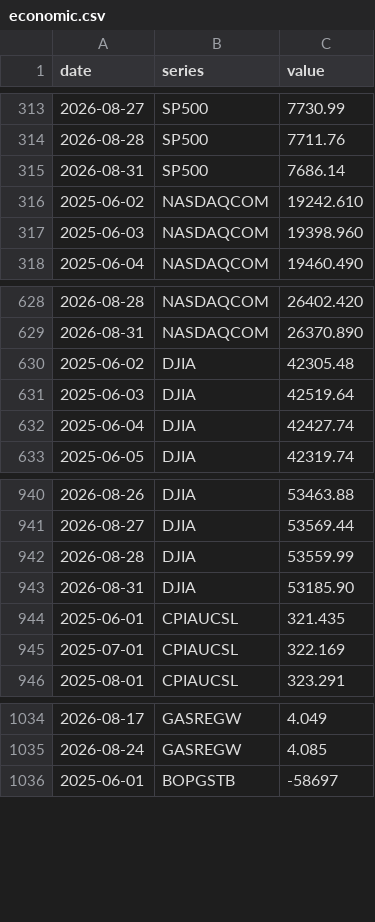
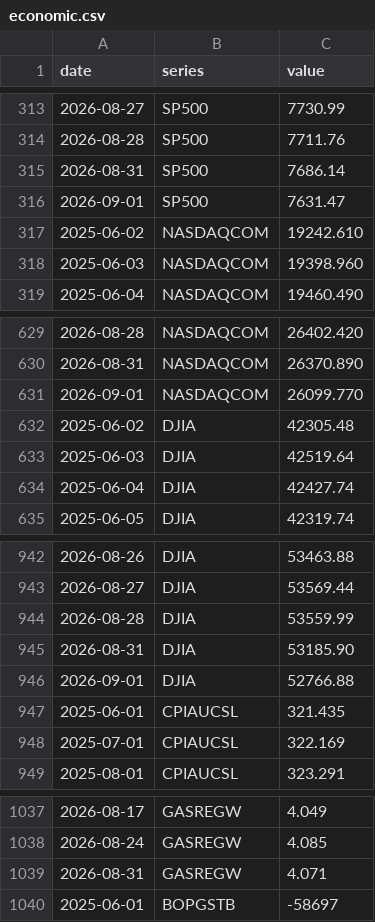
Before and after one commit to davidmold/spockpoll, a CSV file: economic.csv, drawn as a sheet; only a part is shown, gaps mark what is left out; the diff names each change by its address in the sheet, - before the commit and + after, or states it on an @@ line.

```diff
--- a/economic.csv
+++ b/economic.csv
+row 316: 2026-09-01 | SP500 | 7631.47
+row 631: 2026-09-01 | NASDAQCOM | 26099.770
+row 946: 2026-09-01 | DJIA | 52766.88
+row 1039: 2026-08-31 | GASREGW | 4.071
```
Also changed, not shown: president.csv.
